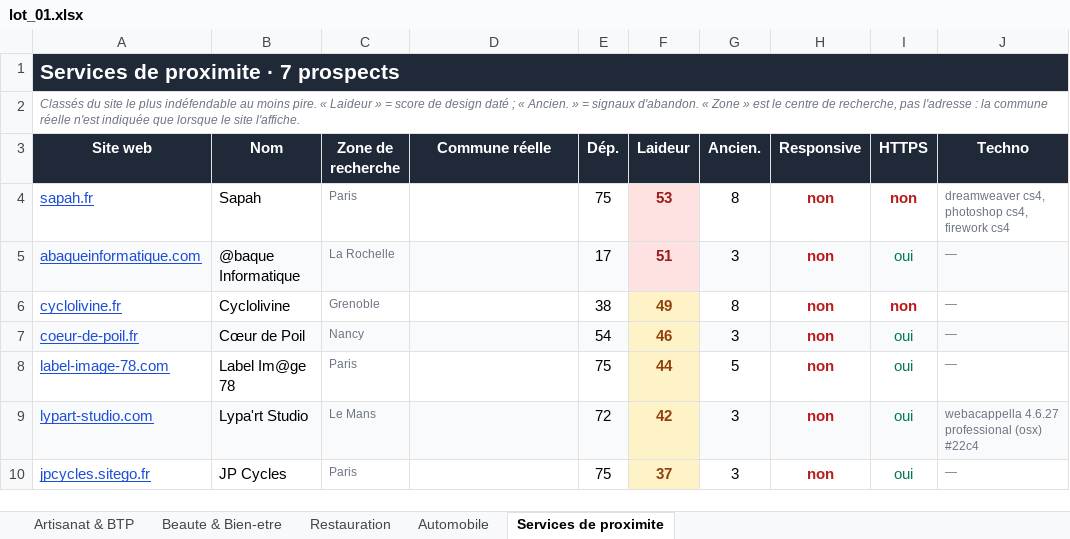
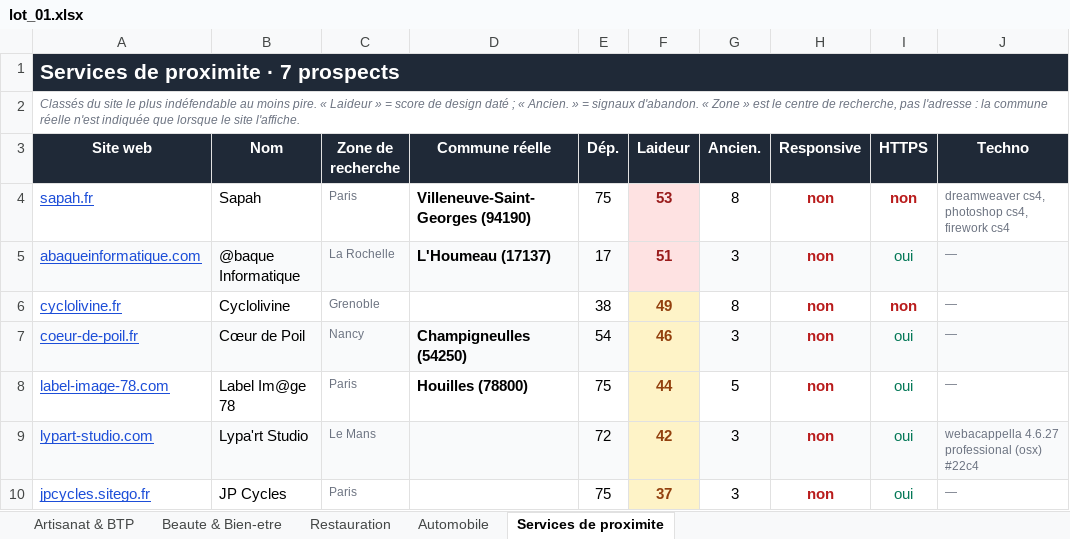
Before and after one commit to PalmBeachPete53/prospect-restauration, an Excel workbook: lot_01.xlsx, sheet Services de proximite, drawn as a sheet; only a part is shown; values as stored, in another font and other column widths than the file's, no borders; the diff names each change by its address in the sheet, - before the commit and + after, or states it on an @@ line.

Commit message:
Verifie systematiquement la distance des 19 remplacants du lot_01 et corrige un bug de desambiguisation de code postal
coord_cp() prenait le premier resultat de l'API geo pour un code postal,
alors qu'un meme code postal peut couvrir plusieurs communes (87400 =
Saint-Leonard-de-Noblat OU Champnetery ; 66600 = Rivesaltes OU Calce). Le
nom de la commune, deja lu sur la page du prospect, est maintenant utilise
pour choisir la bonne parmi les resultats retournes.

Toutes les distances des 19 remplacants sont desormais dans la colonne
commune et confirmees < 22 km (le plus loin : Toul -> Nancy, 21.1 km).
Lots 2 a 4 rejoues avec le script corrige : aucun probleme detecte, mais
la colonne commune n'y est renseignee que pour 6 a 7 lignes sur 35 - la
grande majorite des prospects de ces lots n'ont jamais ete verifies par
ce script et reposent uniquement sur l'etiquette ville d'origine.

```diff
--- a/lot_01.xlsx (sheet Services de proximite)
+++ b/lot_01.xlsx (sheet Services de proximite)
-D4 (Commune réelle): (empty)
+D4 (Commune réelle): Villeneuve-Saint-Georges (94190)
-D5 (Commune réelle): (empty)
+D5 (Commune réelle): L'Houmeau (17137)
-D7 (Commune réelle): (empty)
+D7 (Commune réelle): Champigneulles (54250)
-D8 (Commune réelle): (empty)
+D8 (Commune réelle): Houilles (78800)
```
Also changed, not shown: sheet Automobile, sheet Restauration, sheet Beaute & Bien-etre, sheet Artisanat & BTP, 2 other files.
